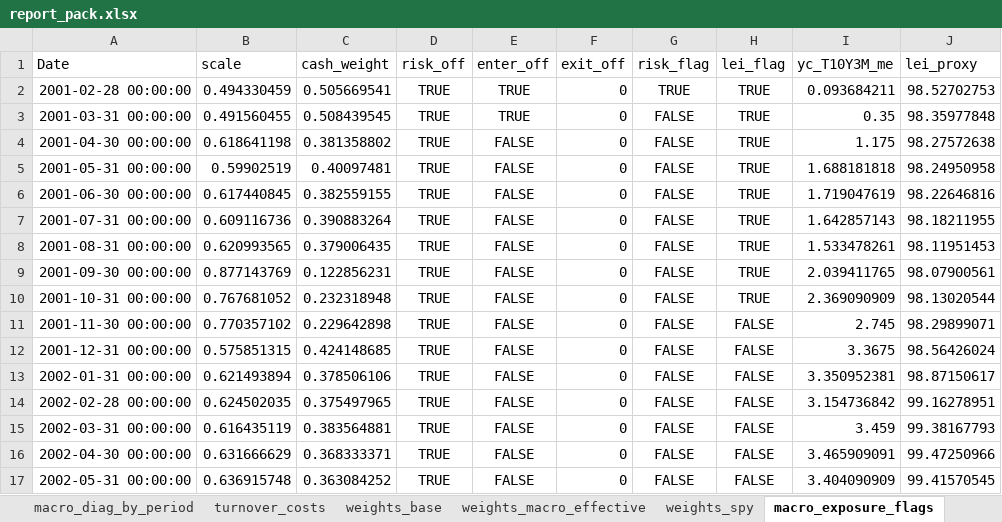
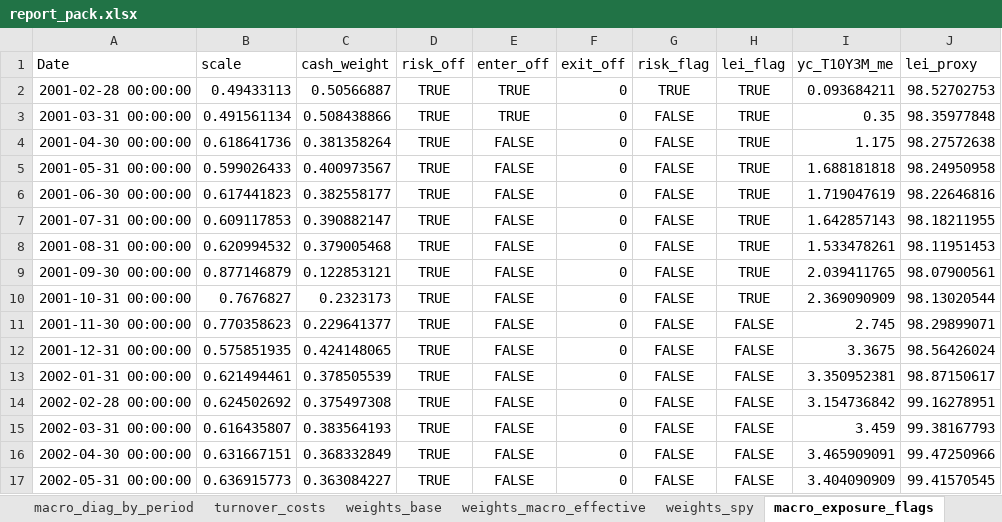
Before and after one commit to CobsMatt/momentum-backtest_sector, an Excel workbook: reports_sector/report_pack.xlsx, sheet macro_exposure_flags, drawn as a sheet; only a part is shown; values as stored, in another font and other column widths than the file's, no borders; the diff covers the shown part only; the diff names each change by its address in the sheet, - before the commit and + after, or states it on an @@ line.

Commit message:
Add files via upload
rebased SPY as well as Base&Macro Strategies

```diff
--- a/reports_sector/report_pack.xlsx (sheet macro_exposure_flags)
+++ b/reports_sector/report_pack.xlsx (sheet macro_exposure_flags)
-B2 (scale): 0.494330459
+B2 (scale): 0.49433113
-C2 (cash_weight): 0.505669541
+C2 (cash_weight): 0.50566887
-B3 (scale): 0.491560455
+B3 (scale): 0.491561134
-C3 (cash_weight): 0.508439545
+C3 (cash_weight): 0.508438866
-B4 (scale): 0.618641198
+B4 (scale): 0.618641736
-C4 (cash_weight): 0.381358802
+C4 (cash_weight): 0.381358264
-B5 (scale): 0.59902519
+B5 (scale): 0.599026433
-C5 (cash_weight): 0.40097481
+C5 (cash_weight): 0.400973567
-B6 (scale): 0.617440845
+B6 (scale): 0.617441823
-C6 (cash_weight): 0.382559155
+C6 (cash_weight): 0.382558177
-B7 (scale): 0.609116736
+B7 (scale): 0.609117853
-C7 (cash_weight): 0.390883264
+C7 (cash_weight): 0.390882147
-B8 (scale): 0.620993565
+B8 (scale): 0.620994532
-C8 (cash_weight): 0.379006435
+C8 (cash_weight): 0.379005468
-B9 (scale): 0.877143769
+B9 (scale): 0.877146879
-C9 (cash_weight): 0.122856231
+C9 (cash_weight): 0.122853121
-B10 (scale): 0.767681052
+B10 (scale): 0.7676827
-C10 (cash_weight): 0.232318948
+C10 (cash_weight): 0.2323173
-B11 (scale): 0.770357102
+B11 (scale): 0.770358623
-C11 (cash_weight): 0.229642898
+C11 (cash_weight): 0.229641377
-B12 (scale): 0.575851315
+B12 (scale): 0.575851935
-C12 (cash_weight): 0.424148685
+C12 (cash_weight): 0.424148065
-B13 (scale): 0.621493894
+B13 (scale): 0.621494461
-C13 (cash_weight): 0.378506106
+C13 (cash_weight): 0.378505539
-B14 (scale): 0.624502035
+B14 (scale): 0.624502692
-C14 (cash_weight): 0.375497965
+C14 (cash_weight): 0.375497308
-B15 (scale): 0.616435119
+B15 (scale): 0.616435807
-C15 (cash_weight): 0.383564881
+C15 (cash_weight): 0.383564193
-B16 (scale): 0.631666629
+B16 (scale): 0.631667151
-C16 (cash_weight): 0.368333371
+C16 (cash_weight): 0.368332849
-B17 (scale): 0.636915748
+B17 (scale): 0.636915773
-C17 (cash_weight): 0.363084252
+C17 (cash_weight): 0.363084227
```
Also changed, not shown: 226 edited cells elsewhere in this sheet, sheet equity_curves, sheet monthly_returns, sheet rolling12m_returns, sheet drawdowns, sheet weights_macro_effective, sheet perf_by_period, 1 more sheet, 31 other files.
